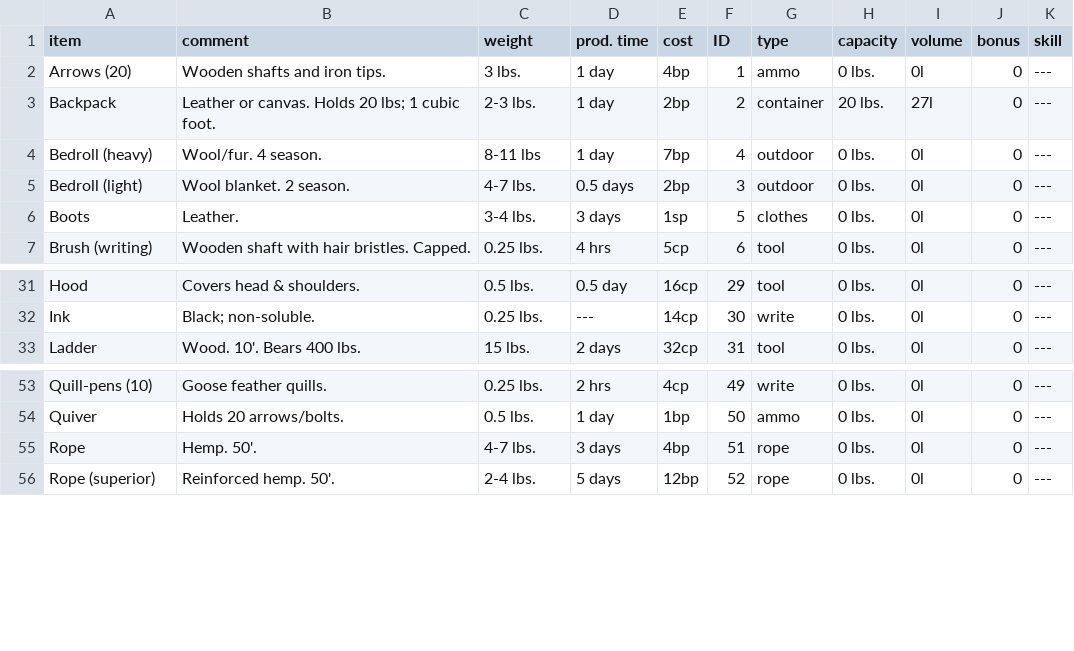
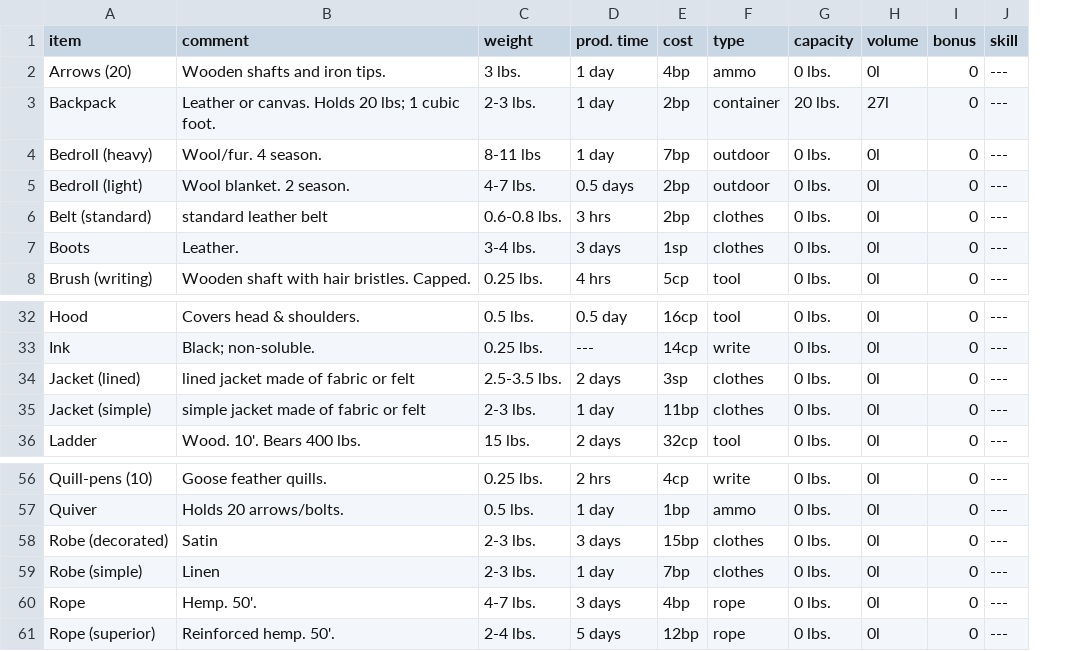
Before and after one commit to olmongol/rpg-tools, a CSV file: src/data/default/inventory/gear.csv, drawn as a sheet; only a part is shown, gaps mark what is left out; removed rows and columns are numbered as before the commit, all else as after; the diff names each change by its address in the sheet, - before the commit and + after, or states it on an @@ line.

Commit message:
added spell list and small changes

```diff
--- a/src/data/default/inventory/gear.csv
+++ b/src/data/default/inventory/gear.csv
-column F (ID), rows 2-7: 1 | 2 | 4 | 3 | 5 | 6; rows 31-33: 29 | 30 | 31; rows 53-56: 49 | 50 | 51 | 52
+row 6: Belt (standard) | standard leather belt | 0.6-0.8 lbs. | 3 hrs | 2bp | clothes | 0 lbs. | 0l | 0 | ---
+row 34: Jacket (lined) | lined jacket made of fabric or felt | 2.5-3.5 lbs. | 2 days | 3sp | clothes | 0 lbs. | 0l | 0 | ---
+row 35: Jacket (simple) | simple jacket made of fabric or felt | 2-3 lbs. | 1 day | 11bp | clothes | 0 lbs. | 0l | 0 | ---
+row 58: Robe (decorated) | Satin | 2-3 lbs. | 3 days | 15bp | clothes | 0 lbs. | 0l | 0 | ---
+row 59: Robe (simple) | Linen | 2-3 lbs. | 1 day | 7bp | clothes | 0 lbs. | 0l | 0 | ---
```
Also changed, not shown: src/data/default/inventory/herbs.csv, 4 other files.
